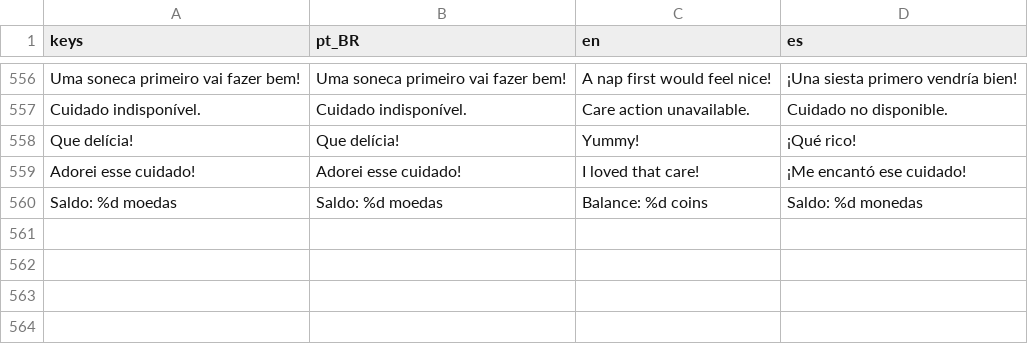
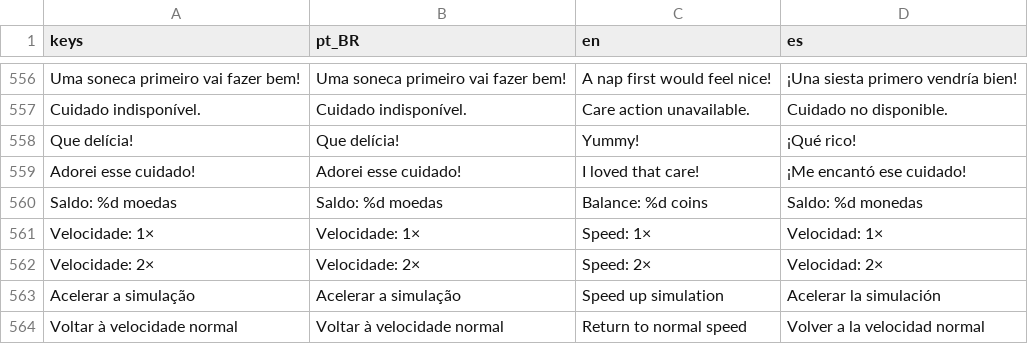
Before and after one commit to lucasrobert103/GuardiPatas, a CSV file: data/i18n/translations.csv, drawn as a sheet; only a part is shown, gaps mark what is left out.

Commit message:
Permite acelerar a simulação em 2x após o desenho

```diff
--- a/data/i18n/translations.csv
+++ b/data/i18n/translations.csv
@@ -576 +576,5 @@ Adorei esse cuidado!,Adorei esse cuidado!,I loved that care!,¡Me encantó ese c
 Saldo: %d moedas,Saldo: %d moedas,Balance: %d coins,Saldo: %d monedas
+Velocidade: 1×,Velocidade: 1×,Speed: 1×,Velocidad: 1×
+Velocidade: 2×,Velocidade: 2×,Speed: 2×,Velocidad: 2×
+Acelerar a simulação,Acelerar a simulação,Speed up simulation,Acelerar la simulación
+Voltar à velocidade normal,Voltar à velocidade normal,Return to normal speed,Volver a la velocidad normal
```
Also changed, not shown: 7 other files.
